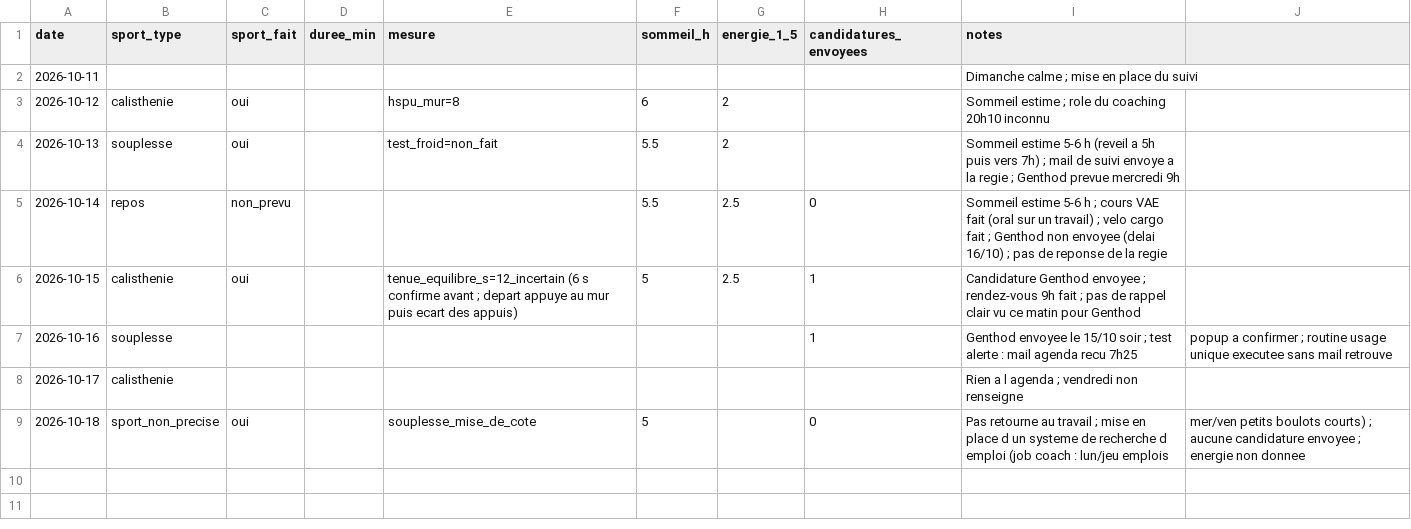
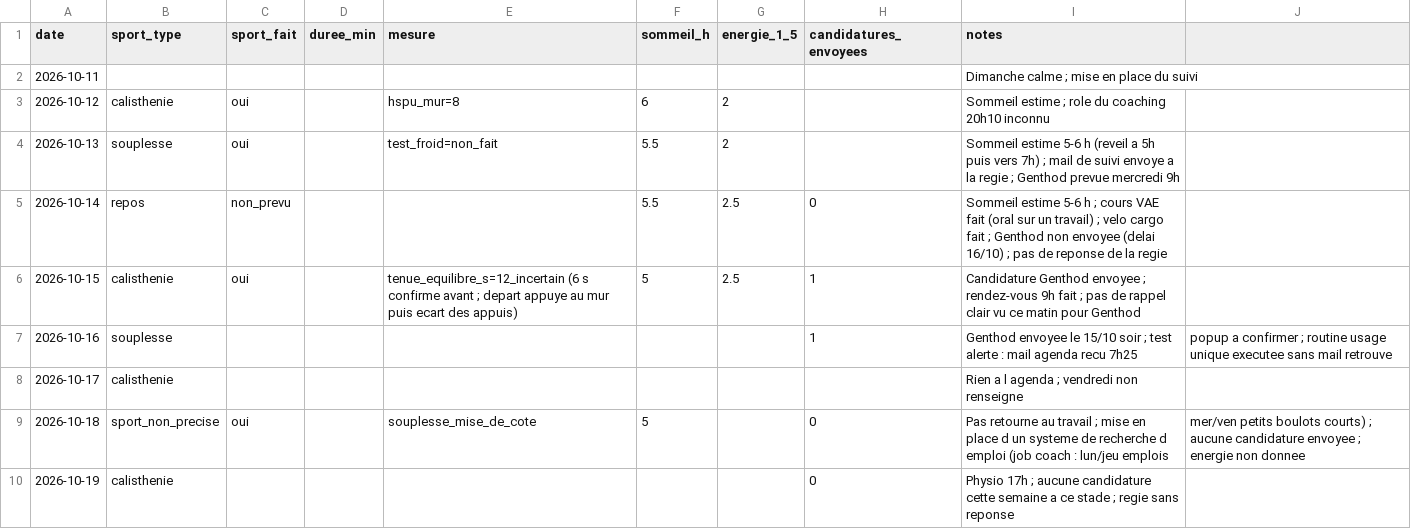
Before and after one commit to Al110011/symmetrical-octo-disco, a CSV file: data/suivi.csv, drawn as a sheet; the diff names each change by its address in the sheet, - before the commit and + after, or states it on an @@ line.

```diff
--- a/data/suivi.csv
+++ b/data/suivi.csv
+row 10: 2026-10-19 | calisthenie |  |  |  |  |  | 0 | Physio 17h ; aucune candidature cette semaine a ce stade ; regie sans reponse
```
Also changed, not shown: 1 other file.
